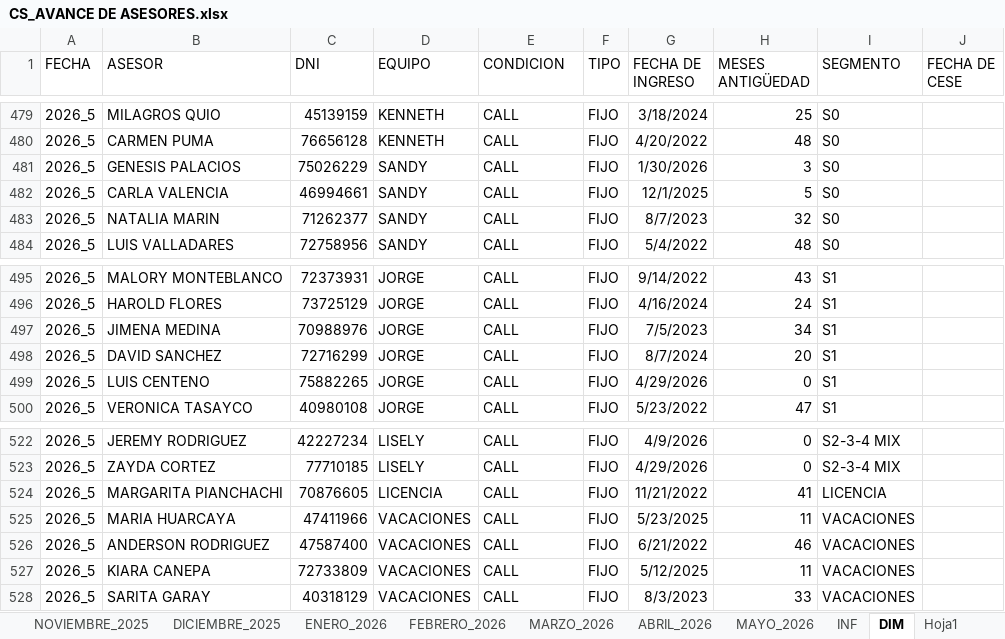
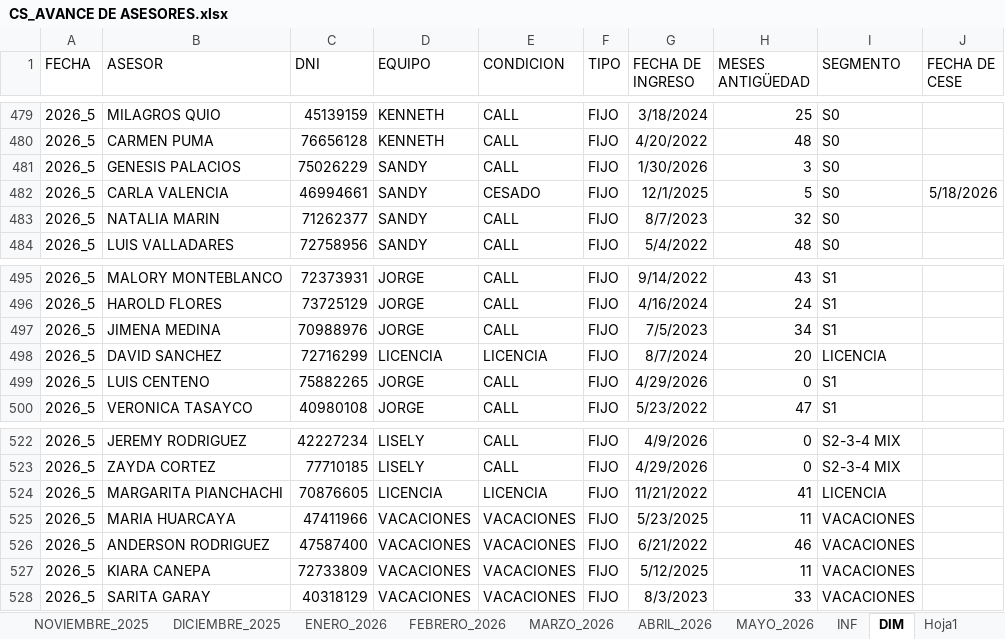
Before and after one commit to jvasquez98/Ranking, an Excel workbook: CS_AVANCE DE ASESORES.xlsx, sheet DIM, drawn as a sheet; only a part is shown, gaps mark what is left out; values as stored, in another font and other column widths than the file's, no borders; table styles not drawn; the diff names each change by its address in the sheet, - before the commit and + after, or states it on an @@ line.

```diff
--- a/CS_AVANCE DE ASESORES.xlsx (sheet DIM)
+++ b/CS_AVANCE DE ASESORES.xlsx (sheet DIM)
-E482 (CONDICION): CALL
+E482 (CONDICION): CESADO
-J482 (FECHA DE CESE): (empty)
+J482 (FECHA DE CESE): 5/18/2026
-D498 (EQUIPO): JORGE
+D498 (EQUIPO): LICENCIA
-E498 (CONDICION): CALL
+E498 (CONDICION): LICENCIA
-I498 (SEGMENTO): S1
+I498 (SEGMENTO): LICENCIA
-E524 (CONDICION): CALL
+E524 (CONDICION): LICENCIA
-E525:E528 (CONDICION): CALL
+E525:E528 (CONDICION): VACACIONES
```
Also changed, not shown: sheet MAYO_2026, formulas that keep their value, 2 other files.
